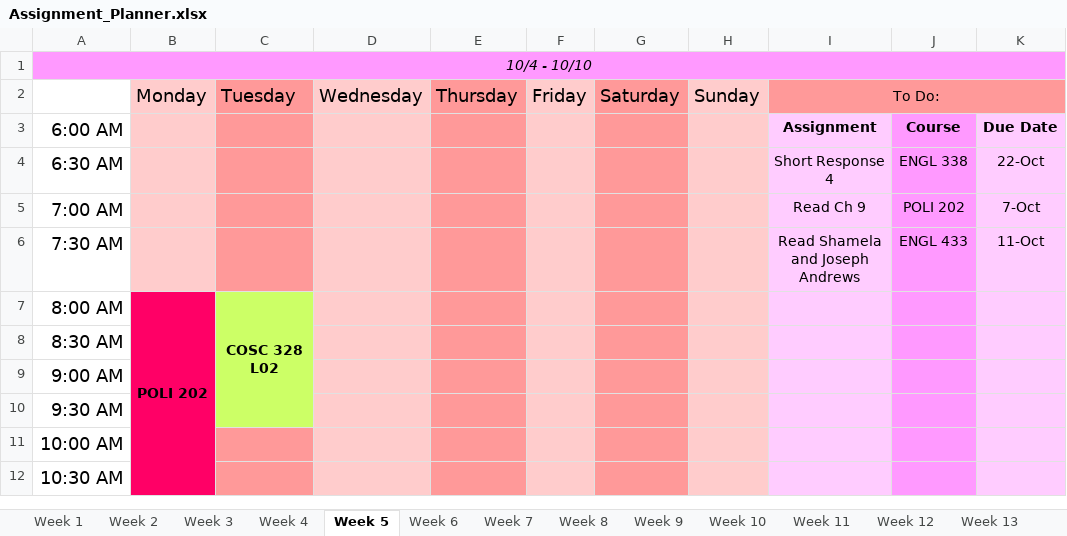
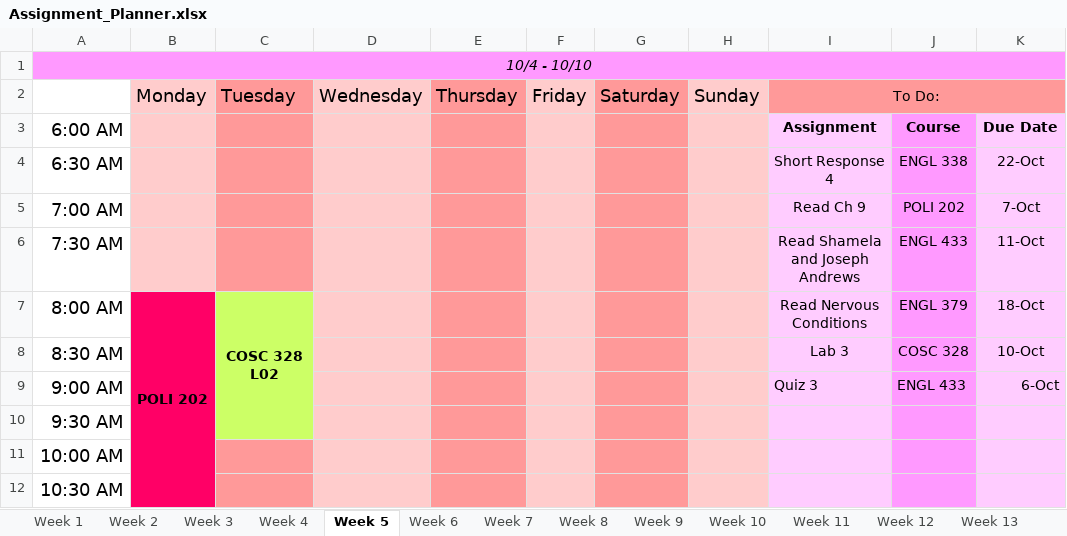
Before and after one commit to hashslingingslasher-wb/UBCO_21-22, an Excel workbook: term_1/Assignment_Planner.xlsx, sheet Week 5, drawn as a sheet; only a part is shown; values as stored, in another font and other column widths than the file's, no borders; the diff names each change by its address in the sheet, - before the commit and + after, or states it on an @@ line.

```diff
--- a/term_1/Assignment_Planner.xlsx (sheet Week 5)
+++ b/term_1/Assignment_Planner.xlsx (sheet Week 5)
-I7: (empty)
+I7: Read Nervous Conditions
-J7: (empty)
+J7: ENGL 379
-K7: (empty)
+K7: 18-Oct
-I8: (empty)
+I8: Lab 3
-J8: (empty)
+J8: COSC 328
-K8: (empty)
+K8: 10-Oct
-I9: (empty)
+I9: Quiz 3
-J9: (empty)
+J9: ENGL 433
-K9: (empty)
+K9: 6-Oct
```
Also changed, not shown: sheet Week 4, sheet Week 3, 2 other files.
